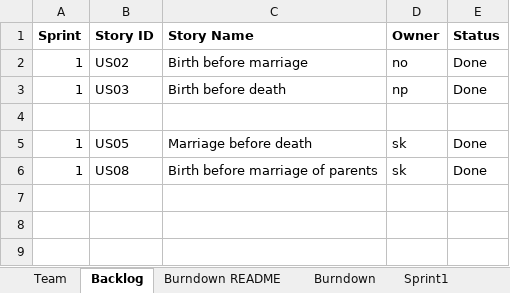
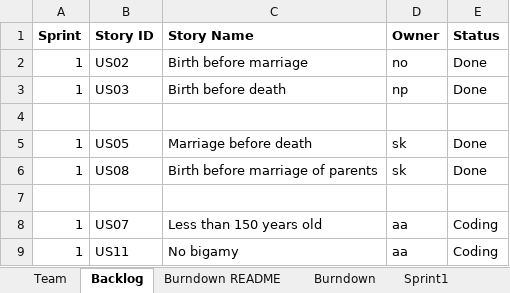
Before and after one commit to zeroand1/SSW-555-Project, an Excel workbook: TeamANSReport.xlsx, sheet Backlog, drawn as a sheet; values as stored, in another font and other column widths than the file's, no borders; the diff names each change by its address in the sheet, - before the commit and + after, or states it on an @@ line.

```diff
--- a/TeamANSReport.xlsx (sheet Backlog)
+++ b/TeamANSReport.xlsx (sheet Backlog)
+row 7: (empty)
+row 8: 1 | US07 | Less than 150 years old | aa | Coding
+row 9: 1 | US11 | No bigamy | aa | Coding
```
Also changed, not shown: sheet Sprint1, sheet Team, sheet Stories.
